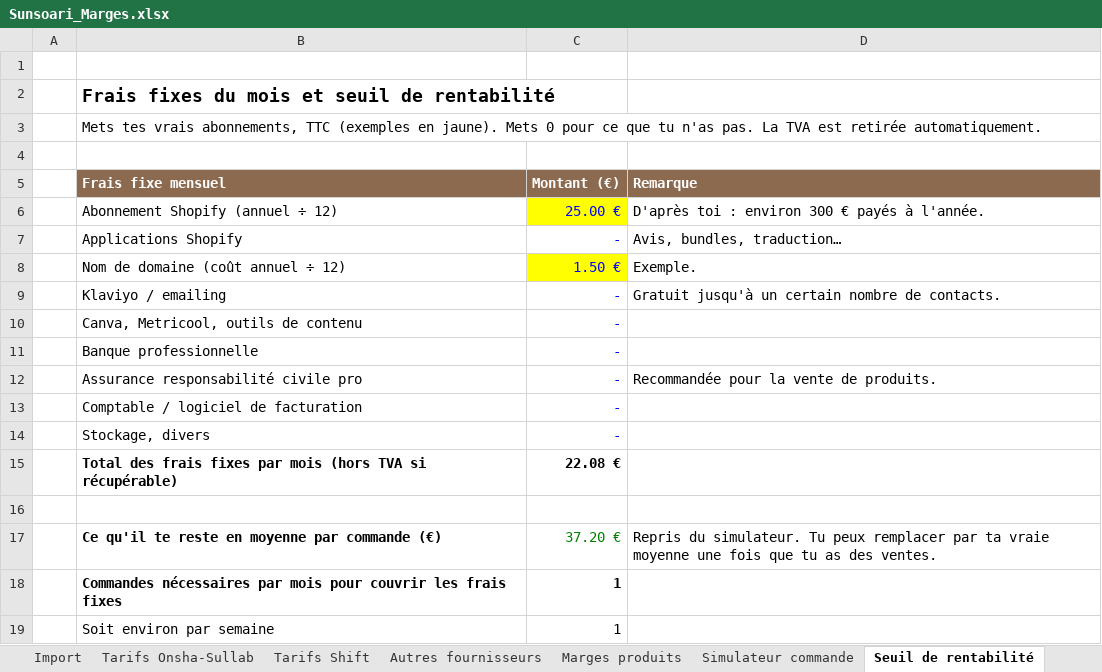
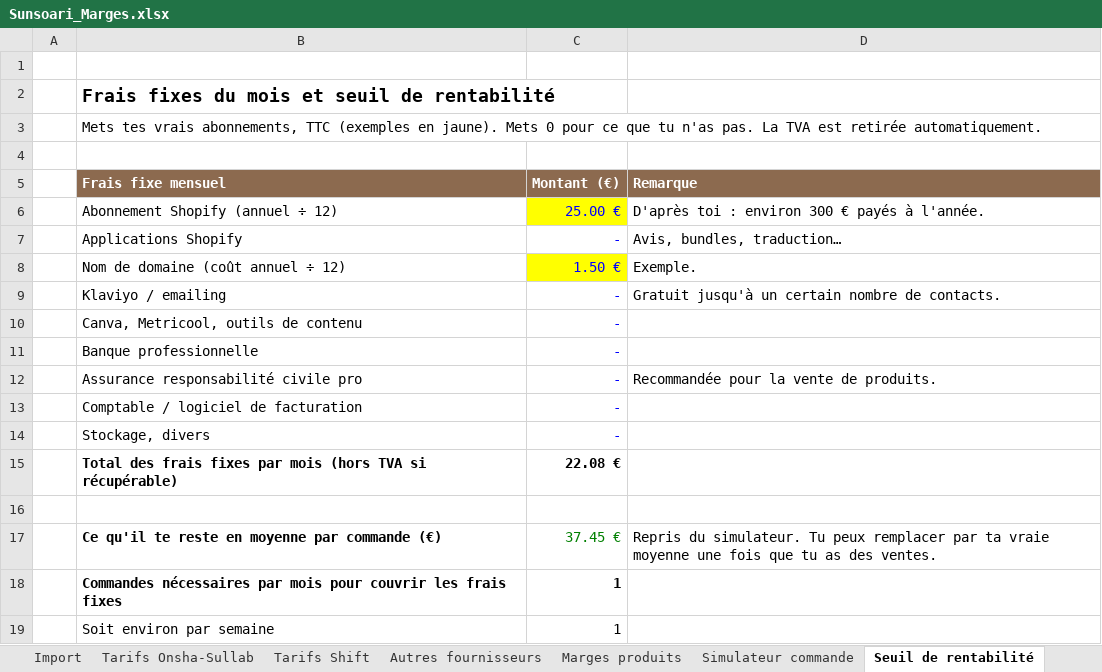
Before and after one commit to madbym/skills-introduction-to-githu, an Excel workbook: sunsoari-theme/gestion/Sunsoari_Marges.xlsx, sheet Seuil de rentabilité, drawn as a sheet; values as stored, in another font and other column widths than the file's, no borders; the diff names each change by its address in the sheet, - before the commit and + after, or states it on an @@ line.

```diff
--- a/sunsoari-theme/gestion/Sunsoari_Marges.xlsx (sheet Seuil de rentabilité)
+++ b/sunsoari-theme/gestion/Sunsoari_Marges.xlsx (sheet Seuil de rentabilité)
-C17 (Montant (€)): 37.20 €
+C17 (Montant (€)): 37.45 €
```
Also changed, not shown: sheet Marges produits, sheet Coffrets Onsha, sheet Simulateur commande, sheet Paramètres, 2 other files.
